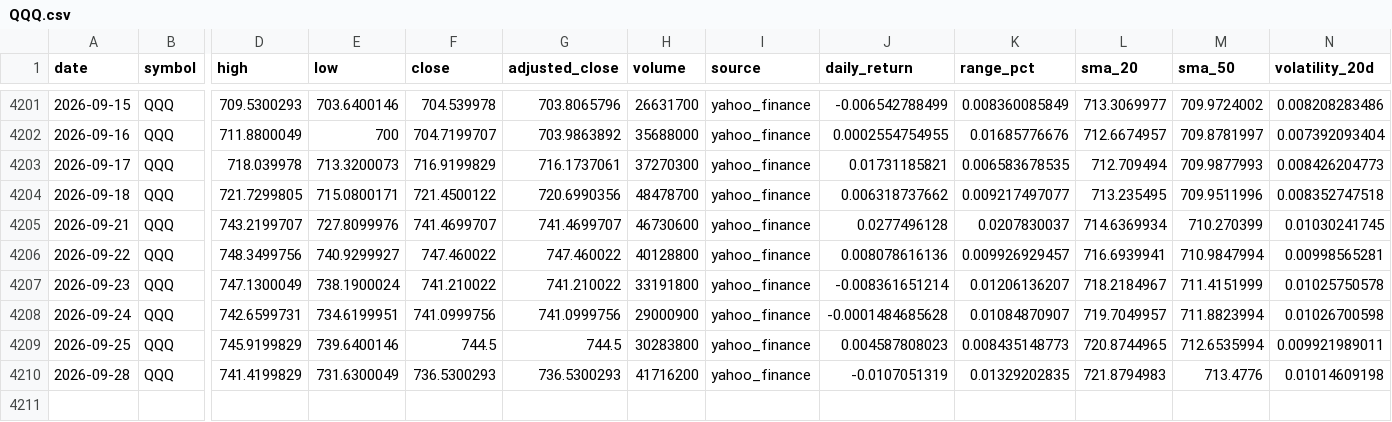
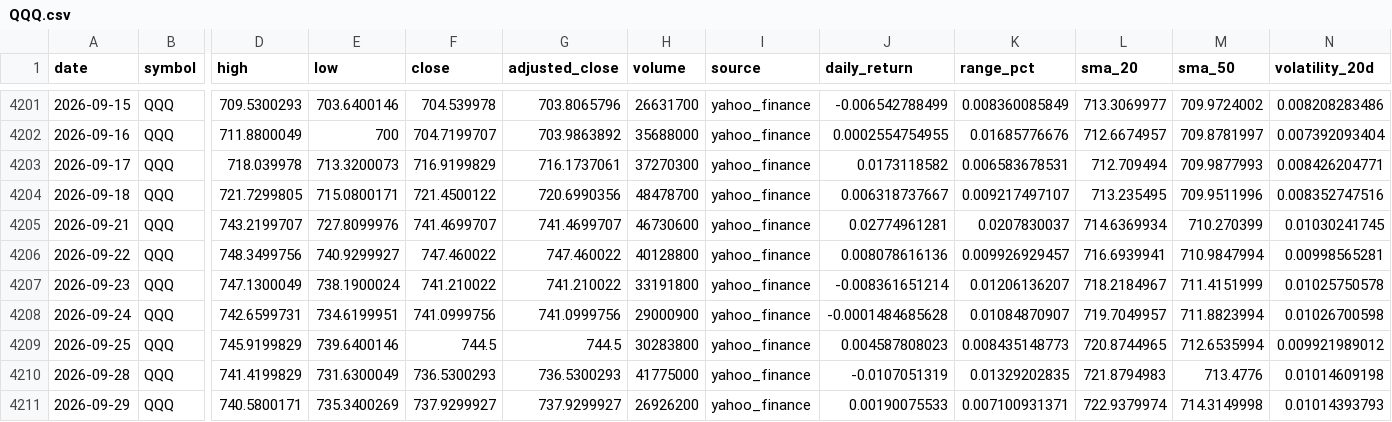
Before and after one commit to abi1010-git/predicting-stock-market-personal-project, a CSV file: data/QQQ.csv, drawn as a sheet; only a part is shown, gaps mark what is left out; rows hold the shown columns only; the diff names each change by its address in the sheet, - before the commit and + after, or states it on an @@ line.

```diff
--- a/data/QQQ.csv
+++ b/data/QQQ.csv
-J4203 (daily_return): 0.01731185821
+J4203 (daily_return): 0.0173118582
-K4203 (range_pct): 0.006583678535
+K4203 (range_pct): 0.006583678531
-N4203 (volatility_20d): 0.008426204773
+N4203 (volatility_20d): 0.008426204771
-J4204 (daily_return): 0.006318737662
+J4204 (daily_return): 0.006318737667
-K4204 (range_pct): 0.009217497077
+K4204 (range_pct): 0.009217497107
-N4204 (volatility_20d): 0.008352747518
+N4204 (volatility_20d): 0.008352747516
-J4205 (daily_return): 0.0277496128
+J4205 (daily_return): 0.02774961281
-N4209 (volatility_20d): 0.009921989011
+N4209 (volatility_20d): 0.009921989012
-H4210 (volume): 41716200
+H4210 (volume): 41775000
+row 4211: 2026-09-29 | QQQ | 740.5800171 | 735.3400269 | 737.9299927 | 737.9299927 | 26926200 | yahoo_finance | 0.00190075533 | 0.007100931371 | 722.9379974 | 714.3149998 | 0.01014393793
```
Also changed, not shown: data/AAPL.csv, data/IWM.csv, 3 other files.
